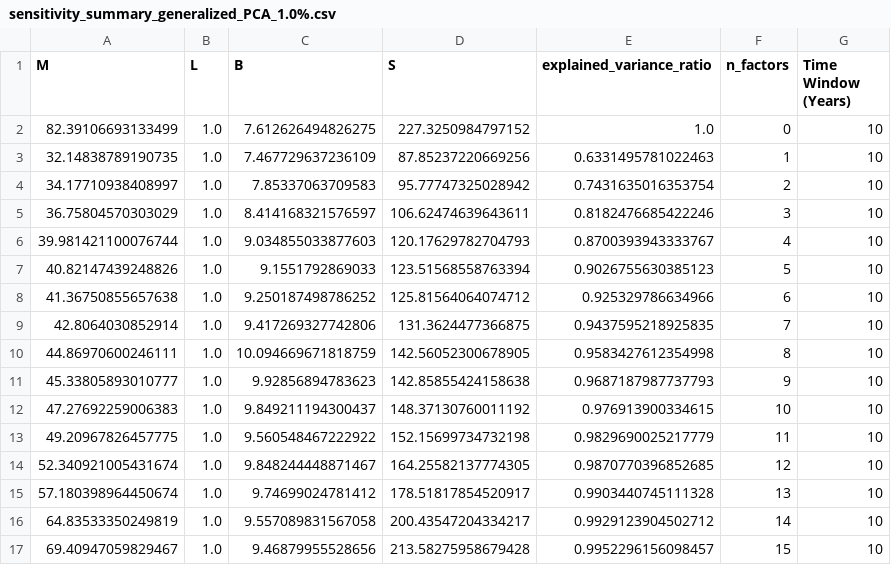
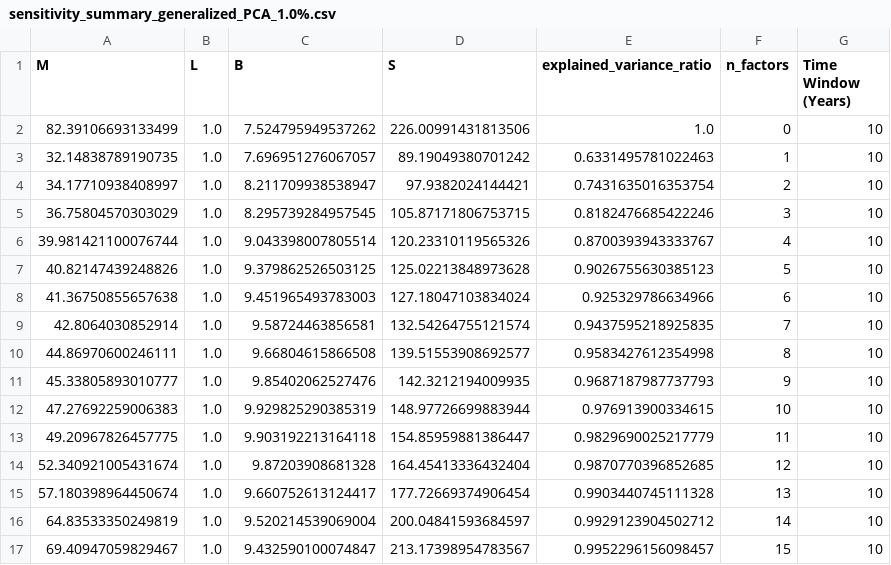
Before and after one commit to FrankKennedy02/learning-repo, a CSV file: runsen/sensitivity_summary_generalized_PCA_1.0%.csv, drawn as a sheet; only a part is shown; the diff covers the shown part only.

```diff
--- a/runsen/sensitivity_summary_generalized_PCA_1.0%.csv
+++ b/runsen/sensitivity_summary_generalized_PCA_1.0%.csv
@@ -1,17 +1,17 @@
 M,L,B,S,explained_variance_ratio,n_factors,Time Window (Years)
-82.39106693133499,1.0,7.612626494826275,227.3250984797152,1.0,0,10
-32.14838789190735,1.0,7.467729637236109,87.85237220669256,0.6331495781022463,1,10
-34.17710938408997,1.0,7.85337063709583,95.77747325028942,0.7431635016353754,2,10
-36.75804570303029,1.0,8.414168321576597,106.62474639643611,0.8182476685422246,3,10
-39.981421100076744,1.0,9.034855033877603,120.17629782704793,0.8700393943333767,4,10
-40.82147439248826,1.0,9.1551792869033,123.51568558763394,0.9026755630385123,5,10
-41.36750855657638,1.0,9.250187498786252,125.81564064074712,0.925329786634966,6,10
-42.8064030852914,1.0,9.417269327742806,131.3624477366875,0.9437595218925835,7,10
-44.86970600246111,1.0,10.094669671818759,142.56052300678905,0.9583427612354998,8,10
-45.33805893010777,1.0,9.92856894783623,142.85855424158638,0.9687187987737793,9,10
-47.27692259006383,1.0,9.849211194300437,148.37130760011192,0.976913900334615,10,10
-49.20967826457775,1.0,9.560548467222922,152.15699734732198,0.9829690025217779,11,10
-52.340921005431674,1.0,9.848244448871467,164.25582137774305,0.9870770396852685,12,10
-57.180398964450674,1.0,9.74699024781412,178.51817854520917,0.9903440745111328,13,10
-64.83533350249819,1.0,9.557089831567058,200.43547204334217,0.9929123904502712,14,10
-69.40947059829467,1.0,9.46879955528656,213.58275958679428,0.9952296156098457,15,10
+82.39106693133499,1.0,7.524795949537262,226.00991431813506,1.0,0,10
+32.14838789190735,1.0,7.696951276067057,89.19049380701242,0.6331495781022463,1,10
+34.17710938408997,1.0,8.211709938538947,97.9382024144421,0.7431635016353754,2,10
+36.75804570303029,1.0,8.295739284957545,105.87171806753715,0.8182476685422246,3,10
+39.981421100076744,1.0,9.043398007805514,120.23310119565326,0.8700393943333767,4,10
+40.82147439248826,1.0,9.379862526503125,125.02213848973628,0.9026755630385123,5,10
+41.36750855657638,1.0,9.451965493783003,127.18047103834024,0.925329786634966,6,10
+42.8064030852914,1.0,9.58724463856581,132.54264755121574,0.9437595218925835,7,10
+44.86970600246111,1.0,9.66804615866508,139.51553908692577,0.9583427612354998,8,10
+45.33805893010777,1.0,9.85402062527476,142.3212194009935,0.9687187987737793,9,10
+47.27692259006383,1.0,9.929825290385319,148.97726699883944,0.976913900334615,10,10
+49.20967826457775,1.0,9.903192213164118,154.85959881386447,0.9829690025217779,11,10
+52.340921005431674,1.0,9.87203908681328,164.45413336432404,0.9870770396852685,12,10
+57.180398964450674,1.0,9.660752613124417,177.72669374906454,0.9903440745111328,13,10
+64.83533350249819,1.0,9.520214539069004,200.04841593684597,0.9929123904502712,14,10
+69.40947059829467,1.0,9.432590100074847,213.17398954783567,0.9952296156098457,15,10
```
Also changed, not shown: 64 edited cells elsewhere in this file, runsen/sensitivity_summary_generalized_random_1.0%.csv.
